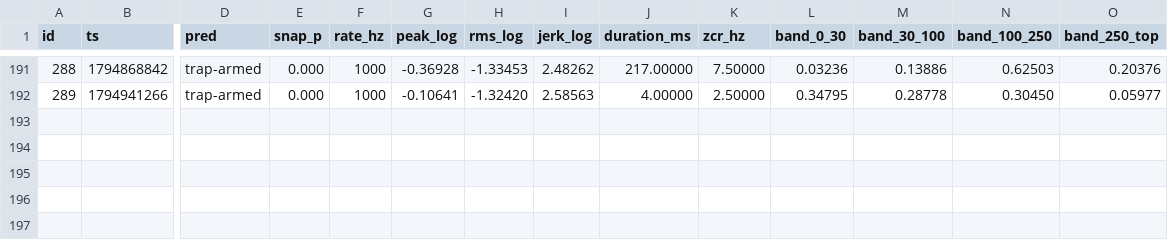
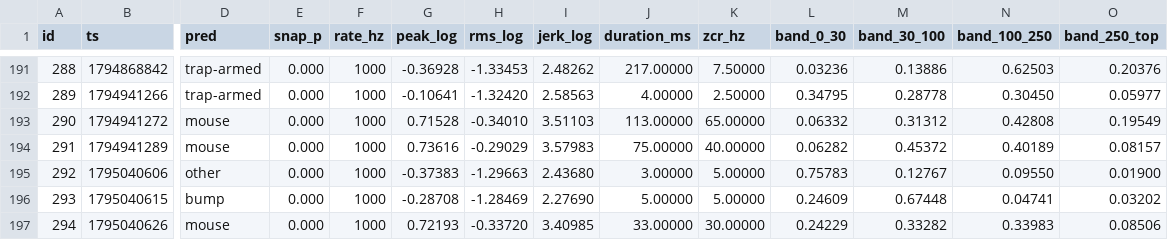
Before and after one commit to RandeLab/polh-kill, a CSV file: data/samples.csv, drawn as a sheet; only a part is shown, gaps mark what is left out; rows hold the shown columns only; the diff names each change by its address in the sheet, - before the commit and + after, or states it on an @@ line.

```diff
--- a/data/samples.csv
+++ b/data/samples.csv
+row 193: 290 | 1794941272 | mouse | 0.000 | 1000 | 0.71528 | -0.34010 | 3.51103 | 113.00000 | 65.00000 | 0.06332 | 0.31312 | 0.42808 | 0.19549
+row 194: 291 | 1794941289 | mouse | 0.000 | 1000 | 0.73616 | -0.29029 | 3.57983 | 75.00000 | 40.00000 | 0.06282 | 0.45372 | 0.40189 | 0.08157
+row 195: 292 | 1795040606 | other | 0.000 | 1000 | -0.37383 | -1.29663 | 2.43680 | 3.00000 | 5.00000 | 0.75783 | 0.12767 | 0.09550 | 0.01900
+row 196: 293 | 1795040615 | bump | 0.000 | 1000 | -0.28708 | -1.28469 | 2.27690 | 5.00000 | 5.00000 | 0.24609 | 0.67448 | 0.04741 | 0.03202
+row 197: 294 | 1795040626 | mouse | 0.000 | 1000 | 0.72193 | -0.33720 | 3.40985 | 33.00000 | 30.00000 | 0.24229 | 0.33282 | 0.33983 | 0.08506
```
Also changed, not shown: 7 other files.
